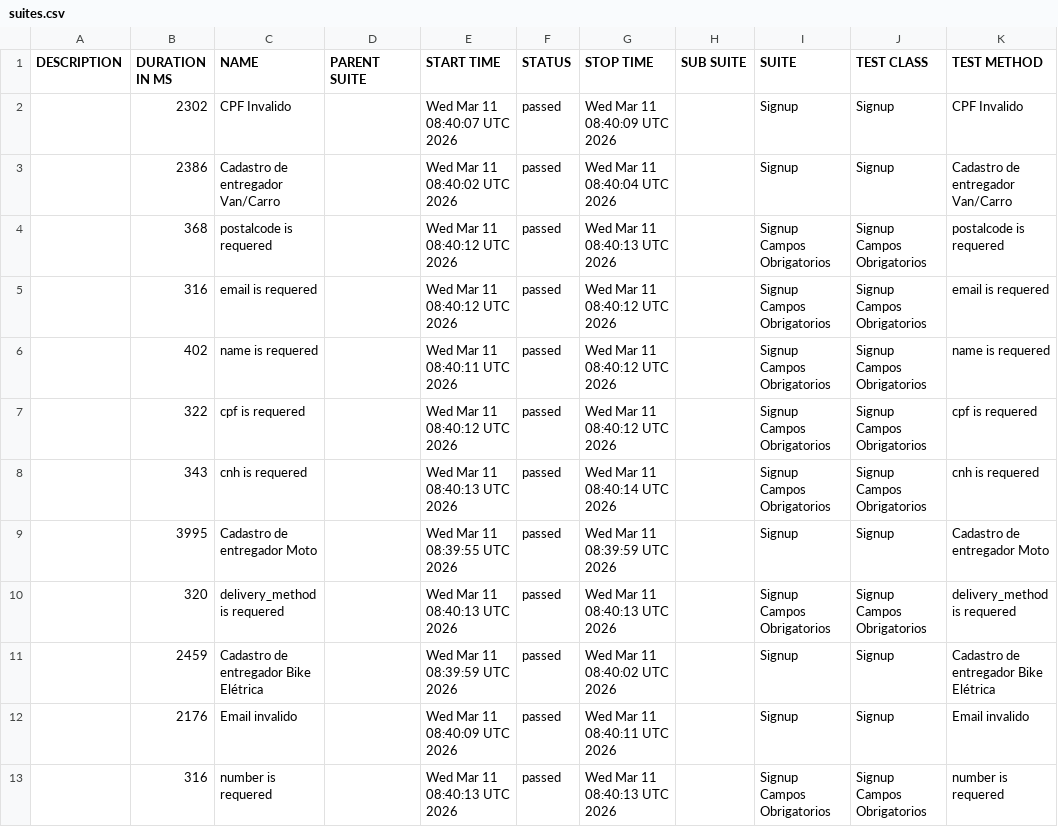
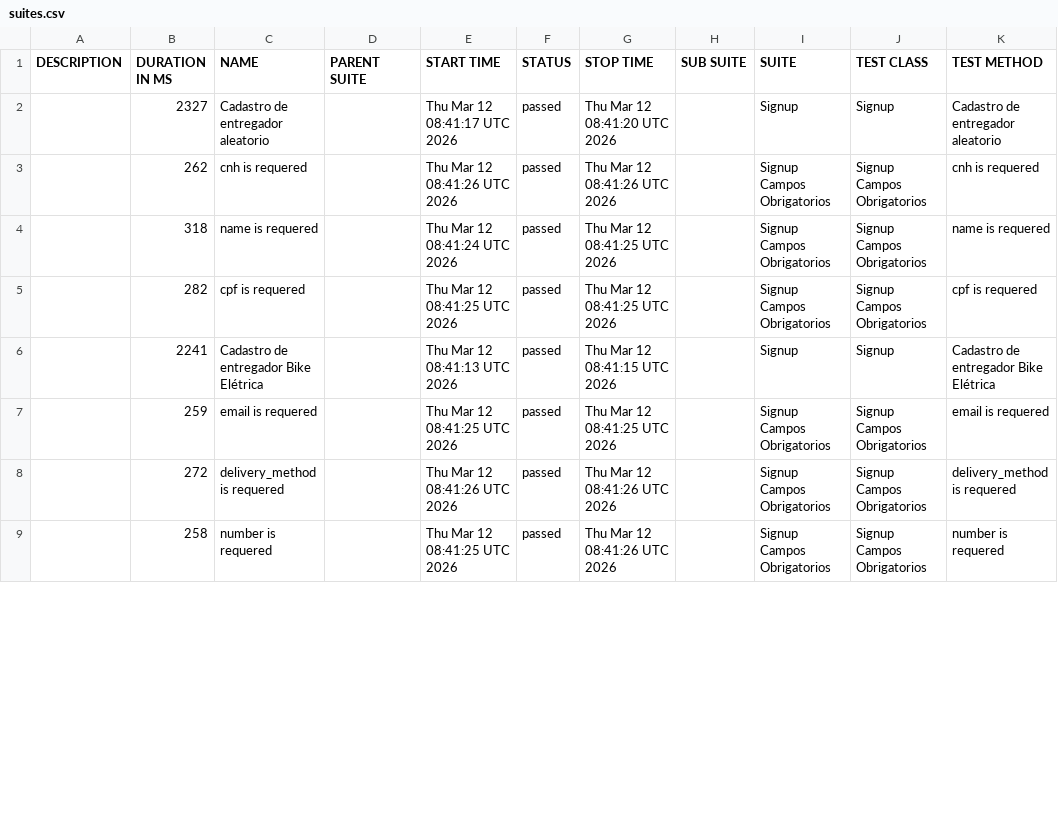
Before and after one commit to diegobbarbosa09/buger-eats-cypress, a CSV file: data/suites.csv, drawn as a sheet; only a part is shown; the diff covers the shown part only.

```diff
--- a/data/suites.csv
+++ b/data/suites.csv
@@ -1,13 +1,9 @@
 "DESCRIPTION","DURATION IN MS","NAME","PARENT SUITE","START TIME","STATUS","STOP TIME","SUB SUITE","SUITE","TEST CLASS","TEST METHOD"
-"","2302","CPF Invalido","","Wed Mar 11 08:40:07 UTC 2026","passed","Wed Mar 11 08:40:09 UTC 2026","","Signup","Signup","CPF Invalido"
-"","2386","Cadastro de entregador Van/Carro","","Wed Mar 11 08:40:02 UTC 2026","passed","Wed Mar 11 08:40:04 UTC 2026","","Signup","Signup","Cadastro de entregador Van/Carro"
-"","368","postalcode is requered","","Wed Mar 11 08:40:12 UTC 2026","passed","Wed Mar 11 08:40:13 UTC 2026","","Signup Campos Obrigatorios","Signup Campos Obrigatorios","postalcode is requered"
-"","316","email is requered","","Wed Mar 11 08:40:12 UTC 2026","passed","Wed Mar 11 08:40:12 UTC 2026","","Signup Campos Obrigatorios","Signup Campos Obrigatorios","email is requered"
-"","402","name is requered","","Wed Mar 11 08:40:11 UTC 2026","passed","Wed Mar 11 08:40:12 UTC 2026","","Signup Campos Obrigatorios","Signup Campos Obrigatorios","name is requered"
-"","322","cpf is requered","","Wed Mar 11 08:40:12 UTC 2026","passed","Wed Mar 11 08:40:12 UTC 2026","","Signup Campos Obrigatorios","Signup Campos Obrigatorios","cpf is requered"
-"","343","cnh is requered","","Wed Mar 11 08:40:13 UTC 2026","passed","Wed Mar 11 08:40:14 UTC 2026","","Signup Campos Obrigatorios","Signup Campos Obrigatorios","cnh is requered"
-"","3995","Cadastro de entregador Moto","","Wed Mar 11 08:39:55 UTC 2026","passed","Wed Mar 11 08:39:59 UTC 2026","","Signup","Signup","Cadastro de entregador Moto"
-"","320","delivery_method is requered","","Wed Mar 11 08:40:13 UTC 2026","passed","Wed Mar 11 08:40:13 UTC 2026","","Signup Campos Obrigatorios","Signup Campos Obrigatorios","delivery_method is requered"
-"","2459","Cadastro de entregador Bike Elétrica","","Wed Mar 11 08:39:59 UTC 2026","passed","Wed Mar 11 08:40:02 UTC 2026","","Signup","Signup","Cadastro de entregador Bike Elétrica"
-"","2176","Email invalido","","Wed Mar 11 08:40:09 UTC 2026","passed","Wed Mar 11 08:40:11 UTC 2026","","Signup","Signup","Email invalido"
-"","316","number is requered","","Wed Mar 11 08:40:13 UTC 2026","passed","Wed Mar 11 08:40:13 UTC 2026","","Signup Campos Obrigatorios","Signup Campos Obrigatorios","number is requered"
+"","2327","Cadastro de entregador aleatorio","","Thu Mar 12 08:41:17 UTC 2026","passed","Thu Mar 12 08:41:20 UTC 2026","","Signup","Signup","Cadastro de entregador aleatorio"
+"","262","cnh is requered","","Thu Mar 12 08:41:26 UTC 2026","passed","Thu Mar 12 08:41:26 UTC 2026","","Signup Campos Obrigatorios","Signup Campos Obrigatorios","cnh is requered"
+"","318","name is requered","","Thu Mar 12 08:41:24 UTC 2026","passed","Thu Mar 12 08:41:25 UTC 2026","","Signup Campos Obrigatorios","Signup Campos Obrigatorios","name is requered"
+"","282","cpf is requered","","Thu Mar 12 08:41:25 UTC 2026","passed","Thu Mar 12 08:41:25 UTC 2026","","Signup Campos Obrigatorios","Signup Campos Obrigatorios","cpf is requered"
+"","2241","Cadastro de entregador Bike Elétrica","","Thu Mar 12 08:41:13 UTC 2026","passed","Thu Mar 12 08:41:15 UTC 2026","","Signup","Signup","Cadastro de entregador Bike Elétrica"
+"","259","email is requered","","Thu Mar 12 08:41:25 UTC 2026","passed","Thu Mar 12 08:41:25 UTC 2026","","Signup Campos Obrigatorios","Signup Campos Obrigatorios","email is requered"
+"","272","delivery_method is requered","","Thu Mar 12 08:41:26 UTC 2026","passed","Thu Mar 12 08:41:26 UTC 2026","","Signup Campos Obrigatorios","Signup Campos Obrigatorios","delivery_method is requered"
+"","258","number is requered","","Thu Mar 12 08:41:25 UTC 2026","passed","Thu Mar 12 08:41:26 UTC 2026","","Signup Campos Obrigatorios","Signup Campos Obrigatorios","number is requered"
```
Also changed, not shown: 4 added rows and 5 edited cells elsewhere in this file, 40 other files.
